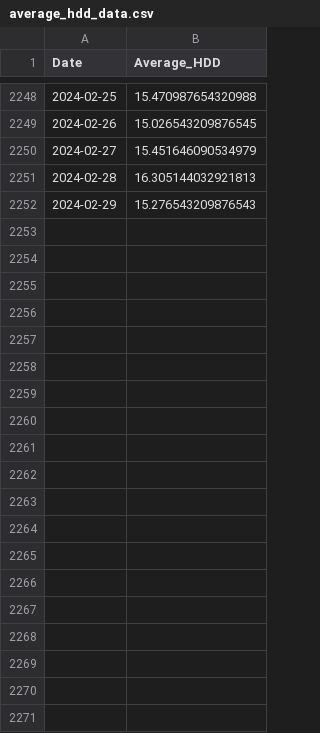
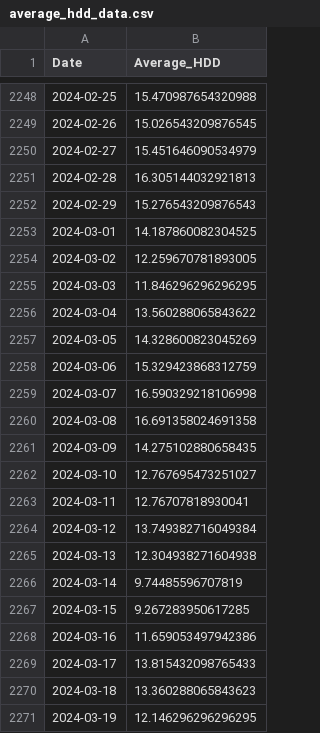
Before and after one commit to phyk/causal-energy, a CSV file: data/average_hdd_data.csv, drawn as a sheet; only a part is shown, gaps mark what is left out; the diff covers the shown part only.

```diff
--- a/data/average_hdd_data.csv
+++ b/data/average_hdd_data.csv
@@ -2252 +2252,20 @@ Date,Average_HDD
 2024-02-29,15.276543209876543
+2024-03-01,14.187860082304525
+2024-03-02,12.259670781893005
+2024-03-03,11.846296296296295
+2024-03-04,13.560288065843622
+2024-03-05,14.328600823045269
+2024-03-06,15.329423868312759
+2024-03-07,16.590329218106998
+2024-03-08,16.691358024691358
+2024-03-09,14.275102880658435
+2024-03-10,12.767695473251027
+2024-03-11,12.76707818930041
+2024-03-12,13.749382716049384
+2024-03-13,12.304938271604938
+2024-03-14,9.74485596707819
+2024-03-15,9.267283950617285
+2024-03-16,11.659053497942386
+2024-03-17,13.815432098765433
+2024-03-18,13.360288065843623
+2024-03-19,12.146296296296295
```
Also changed, not shown: 12 added rows elsewhere in this file, 8 other files.
